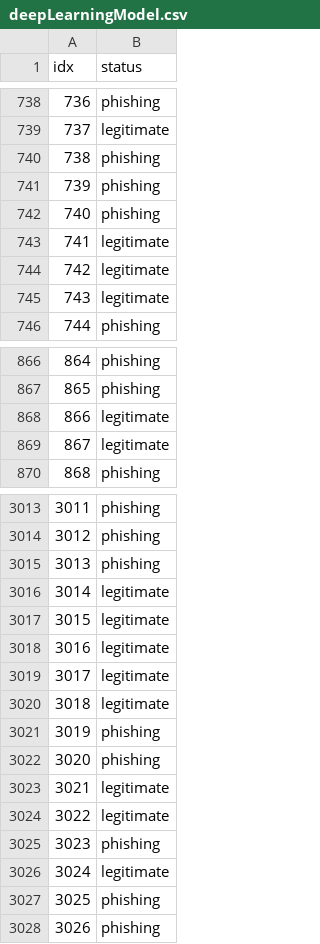
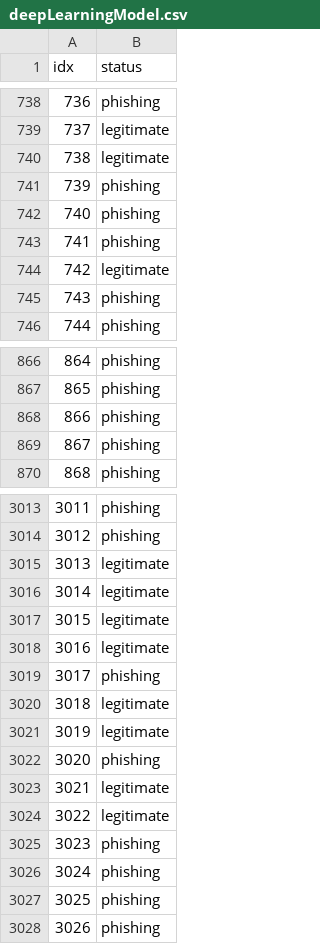
Before and after one commit to thmca/tp_inf8215, a CSV file: tp3/data/deepLearningModel.csv, drawn as a sheet; only a part is shown, gaps mark what is left out; the diff covers the shown part only.

Commit message:
SAL D : modele qui semble avoir une bonne precision

```diff
--- a/tp3/data/deepLearningModel.csv
+++ b/tp3/data/deepLearningModel.csv
@@ -739,8 +739,8 @@ idx,status
 737,legitimate
-738,phishing
+738,legitimate
 739,phishing
 740,phishing
-741,legitimate
+741,phishing
 742,legitimate
-743,legitimate
+743,phishing
 744,phishing
@@ -867,4 +867,4 @@ idx,status
 865,phishing
-866,legitimate
-867,legitimate
+866,phishing
+867,phishing
 868,phishing
@@ -3014,3 +3014,3 @@ idx,status
 3012,phishing
-3013,phishing
+3013,legitimate
 3014,legitimate
@@ -3018,5 +3018,5 @@ idx,status
 3016,legitimate
-3017,legitimate
+3017,phishing
 3018,legitimate
-3019,phishing
+3019,legitimate
 3020,phishing
@@ -3025,3 +3025,3 @@ idx,status
 3023,phishing
-3024,legitimate
+3024,phishing
 3025,phishing
```
Also changed, not shown: 117 edited cells elsewhere in this file, 4 other files.
